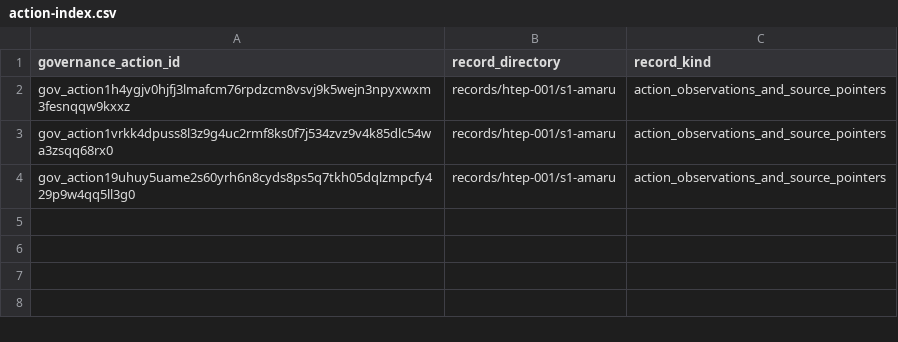
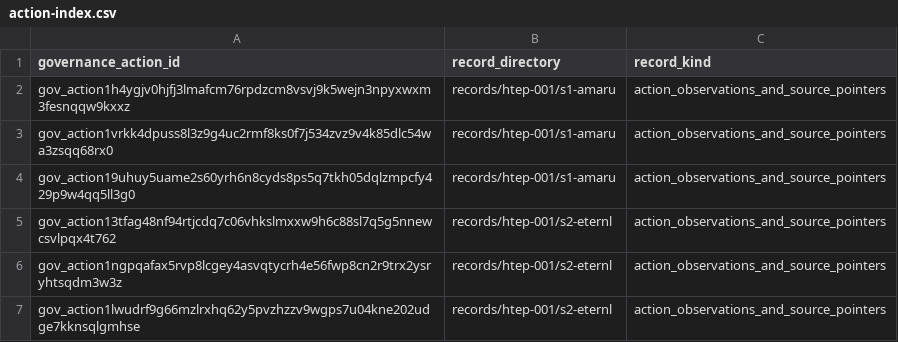
Before and after one commit to styg-DRep/treasury_evidence_corpus, a CSV file: records/action-index.csv, drawn as a sheet; the diff names each change by its address in the sheet, - before the commit and + after, or states it on an @@ line.

Commit message:
HTEP-001 — add Eternl evidence record and promote shared relationship vocabulary
## Changes

1. Add `records/htep-001/s2-eternl/` (three action records, deterministic extraction, source pointers, recipients, reviewed relations and budget claims).
2. Add `schemas/relations-v0.3.md`, preserving existing Amaru v0.2 terms and defining two additional source-bounded terms.
3. Update `records/htep-001/s1-amaru/README.md` to reference the shared schema **without changing existing evidence or relationship CSVs**.
4. Add the three Eternl IDs to `records/action-index.csv` (the supplied six-row version assumes the only existing entries are the three Amaru IDs; merge rather than overwrite if `main` has other entries).

## Suggested review

- Verify snapshot SHA-256 and regenerate four extractor-produced CSVs.
- Inspect `relationships.csv` against E2 `meta_json.body.rationale` and E3 `meta_json.body.abstract`/`rationale`; check transaction-hash resolution.
- Inspect `budget-claims.csv` against the `motivation` section of E2/E3; confirm planned amounts are not labeled spending.
- Review schema definitions for being no broader than the cited proposer wording.
- Confirm Amaru's three relationship classifications remain unchanged, and the action index maintains all preexisting rows.
- Verify the Corpus can be read without the Observatory S2 memo.

## Explicit exclusions

No CC vote-rationale audit, Catalyst grant verification, accounting reconciliation, realized-cost benchmark, or reclassification of Amaru. PR status and HTEP closure remain outside Corpus source records.

```diff
--- a/records/action-index.csv
+++ b/records/action-index.csv
+row 5: gov_action13tfag48nf94rtjcdq7c06vhkslmxxw9h6c88sl7q5g5nnewcsvlpqx4t762 | records/htep-001/s2-eternl | action_observations_and_source_pointers
+row 6: gov_action1ngpqafax5rvp8lcgey4asvqtycrh4e56fwp8cn2r9trx2ysryhtsqdm3w3z | records/htep-001/s2-eternl | action_observations_and_source_pointers
+row 7: gov_action1lwudrf9g66mzlrxhq62y5pvzhzzv9wgps7u04kne202udge7kknsqlgmhse | records/htep-001/s2-eternl | action_observations_and_source_pointers
```
Also changed, not shown: 10 other files.
